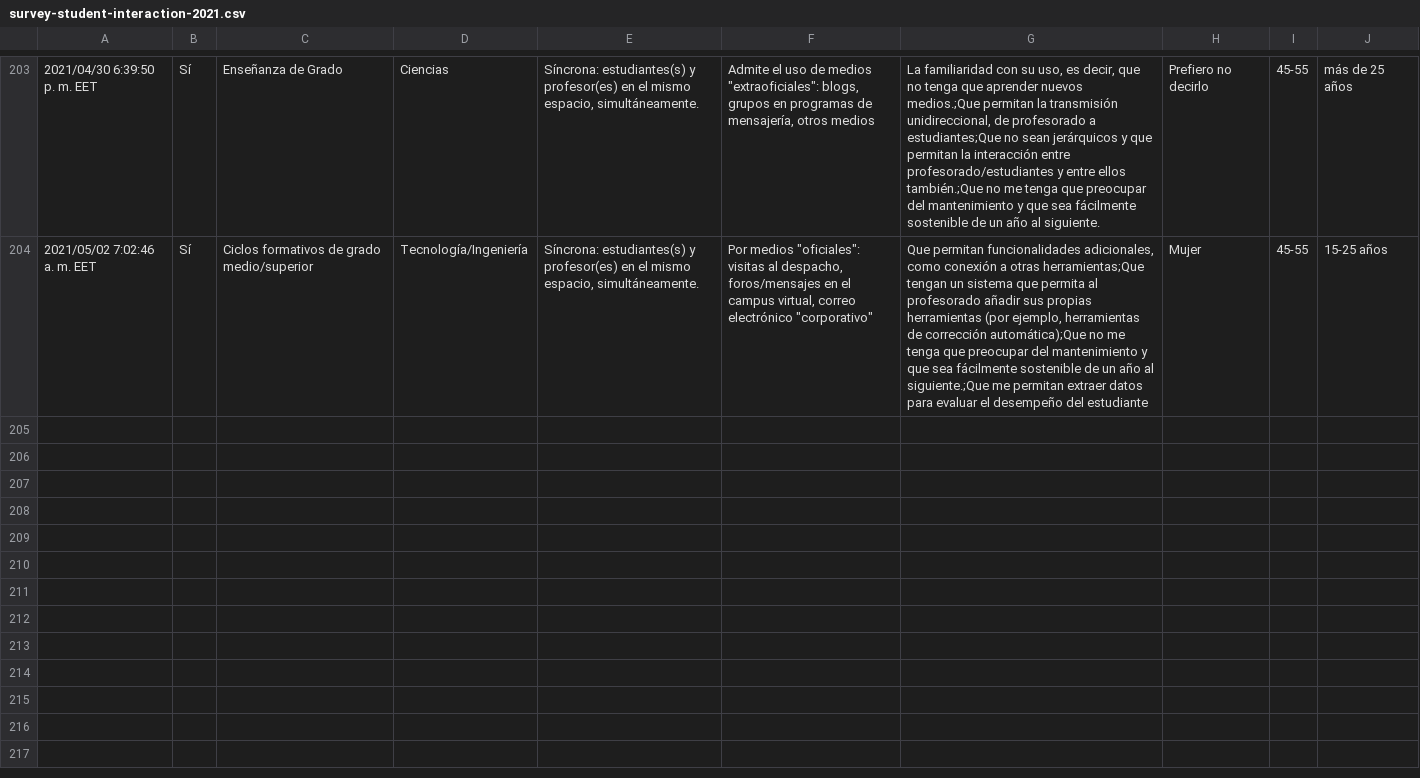
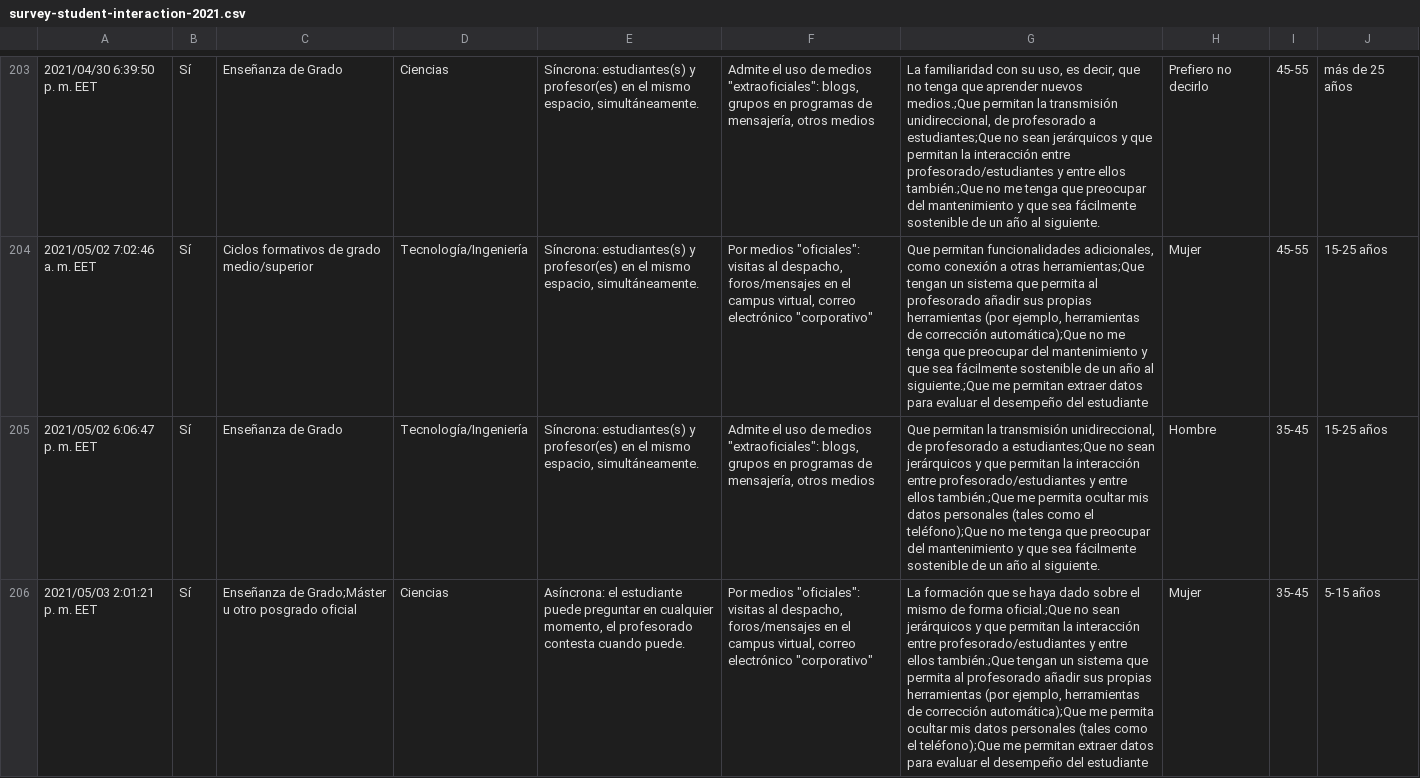
Before and after one commit to JJ/edubots-paper, a CSV file: data/survey-student-interaction-2021.csv, drawn as a sheet; only a part is shown, gaps mark what is left out; the diff names each change by its address in the sheet, - before the commit and + after, or states it on an @@ line.

Commit message:
Updates survey, couple of more answers

```diff
--- a/data/survey-student-interaction-2021.csv
+++ b/data/survey-student-interaction-2021.csv
+row 205: 2021/05/02 6:06:47 p. m. EET | Sí | Enseñanza de Grado | Tecnología/Ingeniería | Síncrona: estudiantes(s) y profesor(es) en el mismo espacio, simultáneamente. | Admite el uso de medios "extraoficiales": blogs, grupos en programas de mensajería, otros medios | Que permitan la transmisión unidireccional, de profesorado a estudiantes;Que no sean jerárquicos y que permitan la interacción entre profesorado/estudiantes y entre ellos también.;Que me permita ocultar mis datos personales (tales como el teléfono);Que no me tenga que preocupar del mantenimiento y que sea fácilmente sostenible de un año al siguiente. | Hombre | 35-45 | 15-25 años
+row 206: 2021/05/03 2:01:21 p. m. EET | Sí | Enseñanza de Grado;Máster u otro posgrado oficial | Ciencias | Asíncrona: el estudiante puede preguntar en cualquier momento, el profesorado contesta cuando puede. | Por medios "oficiales": visitas al despacho, foros/mensajes en el campus virtual, correo electrónico "corporativo" | La formación que se haya dado sobre el mismo de forma oficial.;Que no sean jerárquicos y que permitan la interacción entre profesorado/estudiantes y entre ellos también.;Que tengan un sistema que permita al profesorado añadir sus propias herramientas (por ejemplo, herramientas de corrección automática);Que me permita ocultar mis datos personales (tales como el teléfono);Que me permitan extraer datos para evaluar el desempeño del estudiante | Mujer | 35-45 | 5-15 años
```
Also changed, not shown: data/survey-student-interaction-pilot-3-2021.csv, 1 other file.
